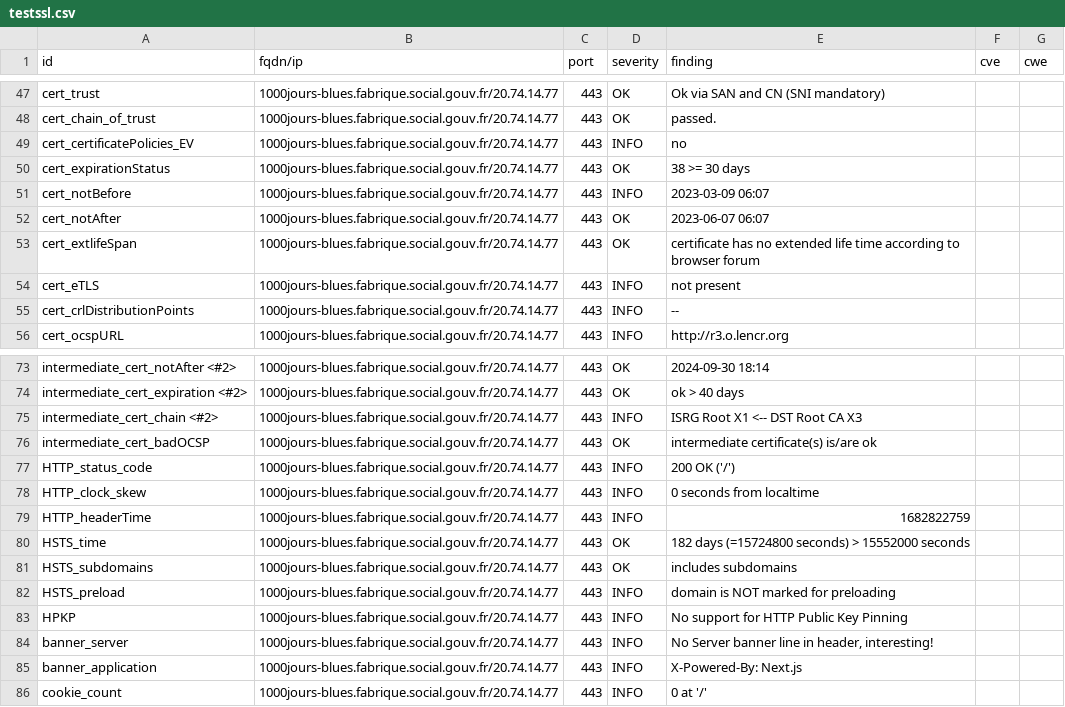
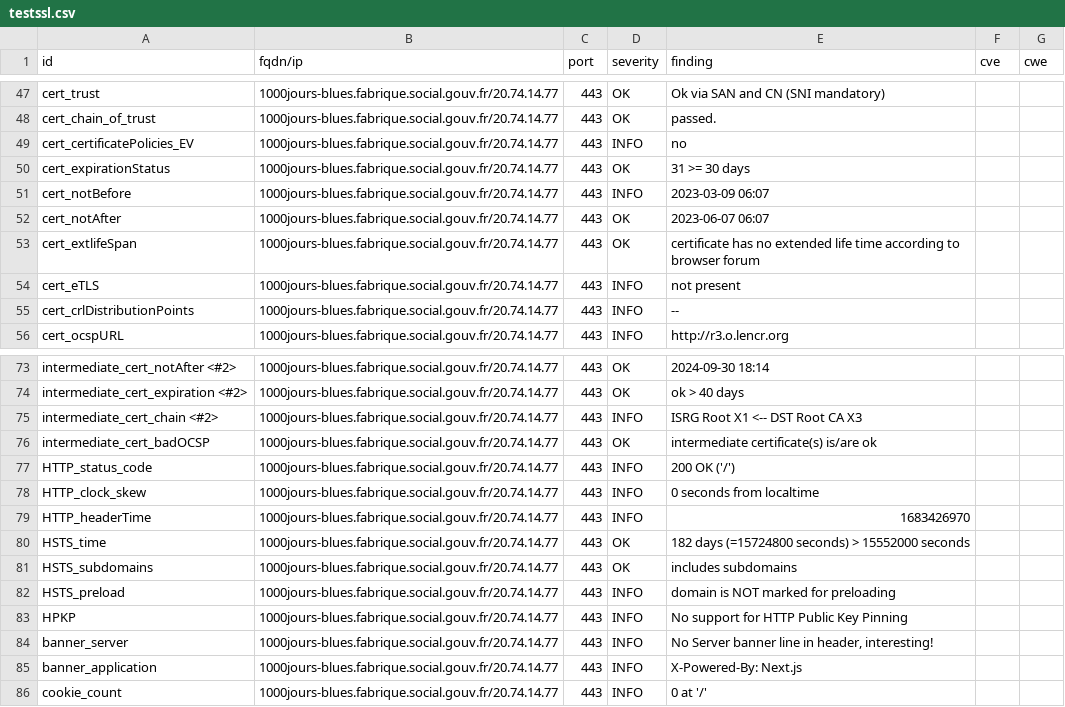
Before and after one commit to SocialGouv/dashlord-fabrique, a CSV file: results/aHR0cHM6Ly8xMDAwam91cnMtYmx1ZXMuZmFicmlxdWUuc29jaWFsLmdvdXYuZnI=/testssl.csv, drawn as a sheet; only a part is shown, gaps mark what is left out.

```diff
--- a/results/aHR0cHM6Ly8xMDAwam91cnMtYmx1ZXMuZmFicmlxdWUuc29jaWFsLmdvdXYuZnI=/testssl.csv
+++ b/results/aHR0cHM6Ly8xMDAwam91cnMtYmx1ZXMuZmFicmlxdWUuc29jaWFsLmdvdXYuZnI=/testssl.csv
@@ -49,3 +49,3 @@
 "cert_certificatePolicies_EV","1000jours-blues.fabrique.social.gouv.fr/20.74.14.77","443","INFO","no","",""
-"cert_expirationStatus","1000jours-blues.fabrique.social.gouv.fr/20.74.14.77","443","OK","38 >= 30 days","",""
+"cert_expirationStatus","1000jours-blues.fabrique.social.gouv.fr/20.74.14.77","443","OK","31 >= 30 days","",""
 "cert_notBefore","1000jours-blues.fabrique.social.gouv.fr/20.74.14.77","443","INFO","2023-03-09 06:07","",""
@@ -78,3 +78,3 @@
 "HTTP_clock_skew","1000jours-blues.fabrique.social.gouv.fr/20.74.14.77","443","INFO","0 seconds from localtime","",""
-"HTTP_headerTime","1000jours-blues.fabrique.social.gouv.fr/20.74.14.77","443","INFO","1682822759","",""
+"HTTP_headerTime","1000jours-blues.fabrique.social.gouv.fr/20.74.14.77","443","INFO","1683426970","",""
 "HSTS_time","1000jours-blues.fabrique.social.gouv.fr/20.74.14.77","443","OK","182 days (=15724800 seconds) > 15552000 seconds","",""
```
Also changed, not shown: 8 other files.
